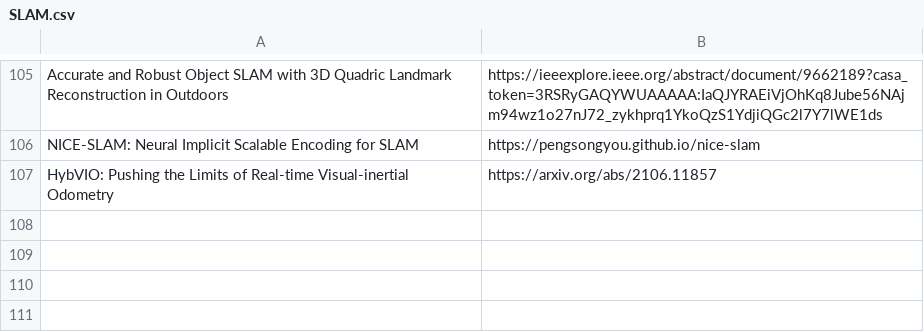
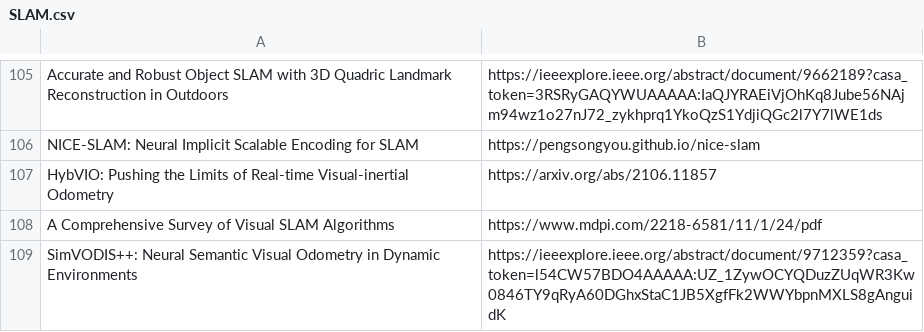
Before and after one commit to shanmo/awesome-object-slam, a CSV file: SLAM.csv, drawn as a sheet; only a part is shown, gaps mark what is left out.

Commit message:
add

```diff
--- a/SLAM.csv
+++ b/SLAM.csv
@@ -107 +107,3 @@ NICE-SLAM: Neural Implicit Scalable Encoding for SLAM,https://pengsongyou.github
 HybVIO: Pushing the Limits of Real-time Visual-inertial Odometry,https://arxiv.org/abs/2106.11857
+A Comprehensive Survey of Visual SLAM Algorithms,https://www.mdpi.com/2218-6581/11/1/24/pdf
+SimVODIS++: Neural Semantic Visual Odometry in Dynamic Environments,https://ieeexplore.ieee.org/abstract/document/9712359?casa_token=l54CW57BDO4AAAAA:UZ_1ZywOCYQDuzZUqWR3Kw0846TY9qRyA60DGhxStaC1JB5XgfFk2WWYbpnMXLS8gAnguidK
```
